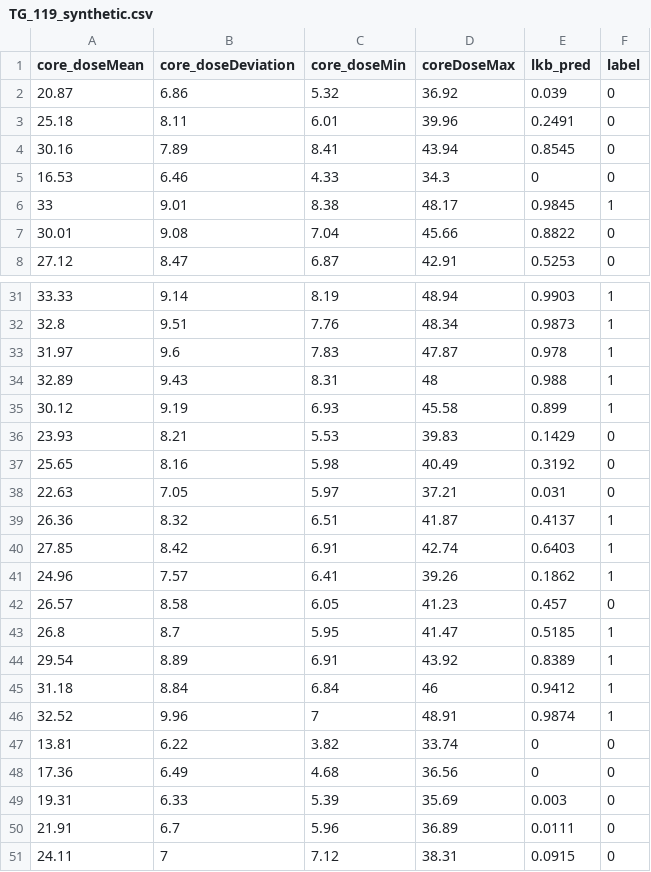
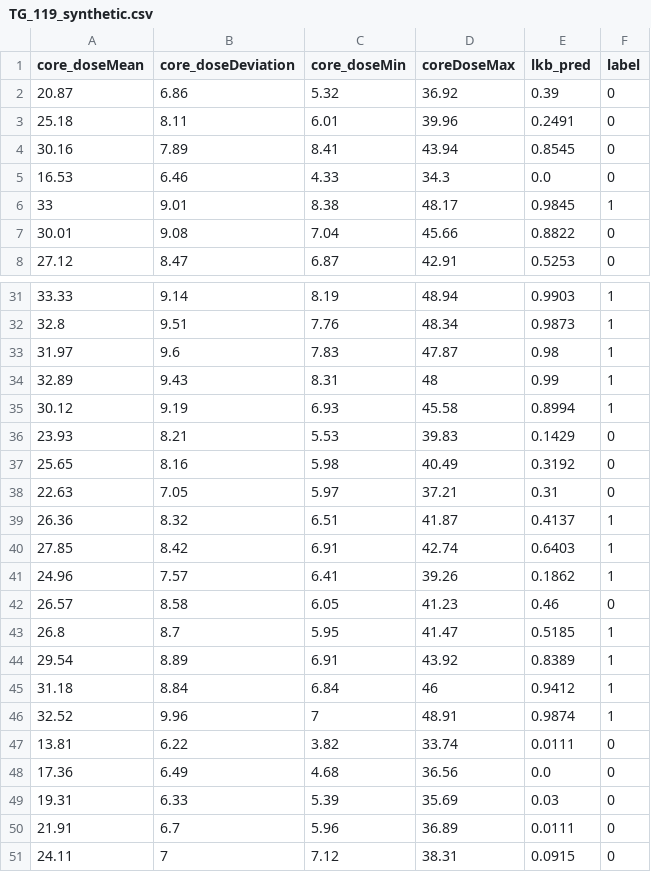
Before and after one commit to pyanno4rt/pyanno4rt, a CSV file: docs/TG_119_synthetic.csv, drawn as a sheet; only a part is shown, gaps mark what is left out; the diff covers the shown part only.

```diff
--- a/docs/TG_119_synthetic.csv
+++ b/docs/TG_119_synthetic.csv
@@ -1,6 +1,6 @@
 core_doseMean,core_doseDeviation,core_doseMin,coreDoseMax,lkb_pred,label
-20.87,6.86,5.32,36.92,0.039,0
+20.87,6.86,5.32,36.92,0.39,0
 25.18,8.11,6.01,39.96,0.2491,0
 30.16,7.89,8.41,43.94,0.8545,0
-16.53,6.46,4.33,34.3,0,0
+16.53,6.46,4.33,34.3,0.0,0
 33,9.01,8.38,48.17,0.9845,1
@@ -32,8 +32,8 @@ core_doseMean,core_doseDeviation,core_doseMin,coreDoseMax,lkb_pred,label
 32.8,9.51,7.76,48.34,0.9873,1
-31.97,9.6,7.83,47.87,0.978,1
-32.89,9.43,8.31,48,0.988,1
-30.12,9.19,6.93,45.58,0.899,1
+31.97,9.6,7.83,47.87,0.98,1
+32.89,9.43,8.31,48,0.99,1
+30.12,9.19,6.93,45.58,0.8994,1
 23.93,8.21,5.53,39.83,0.1429,0
 25.65,8.16,5.98,40.49,0.3192,0
-22.63,7.05,5.97,37.21,0.031,0
+22.63,7.05,5.97,37.21,0.31,0
 26.36,8.32,6.51,41.87,0.4137,1
@@ -41,3 +41,3 @@ core_doseMean,core_doseDeviation,core_doseMin,coreDoseMax,lkb_pred,label
 24.96,7.57,6.41,39.26,0.1862,1
-26.57,8.58,6.05,41.23,0.457,0
+26.57,8.58,6.05,41.23,0.46,0
 26.8,8.7,5.95,41.47,0.5185,1
@@ -46,5 +46,5 @@ core_doseMean,core_doseDeviation,core_doseMin,coreDoseMax,lkb_pred,label
 32.52,9.96,7,48.91,0.9874,1
-13.81,6.22,3.82,33.74,0,0
-17.36,6.49,4.68,36.56,0,0
-19.31,6.33,5.39,35.69,0.003,0
+13.81,6.22,3.82,33.74,0.0111,0
+17.36,6.49,4.68,36.56,0.0,0
+19.31,6.33,5.39,35.69,0.03,0
 21.91,6.7,5.96,36.89,0.0111,0
```
Also changed, not shown: 2 edited cells elsewhere in this file, 35 other files.
